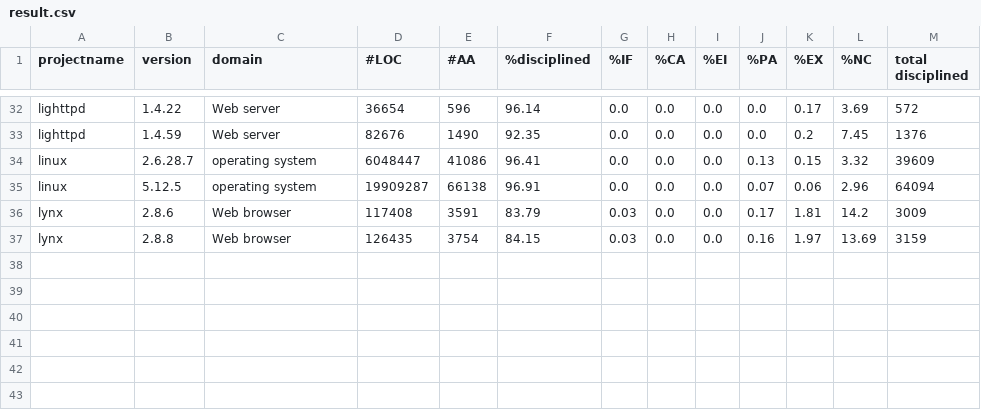
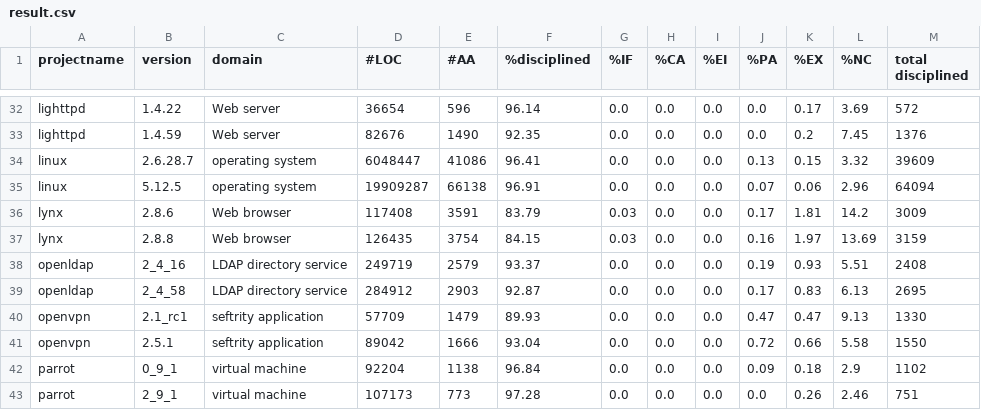
Before and after one commit to samurollie/ifdef-catcher, a CSV file: phase-2-quantitative-analysis/result.csv, drawn as a sheet; only a part is shown, gaps mark what is left out.

Commit message:
add results

```diff
--- a/phase-2-quantitative-analysis/result.csv
+++ b/phase-2-quantitative-analysis/result.csv
@@ -37 +37,7 @@ lynx,2.8.6,Web browser,117408,3591,83.79,0.03,0.0,0.0,0.17,1.81,14.2,3009
 lynx,2.8.8,Web browser,126435,3754,84.15,0.03,0.0,0.0,0.16,1.97,13.69,3159
+openldap,2_4_16,LDAP directory service,249719,2579,93.37,0.0,0.0,0.0,0.19,0.93,5.51,2408
+openldap,2_4_58,LDAP directory service,284912,2903,92.87,0.0,0.0,0.0,0.17,0.83,6.13,2695
+openvpn,2.1_rc1,seftrity application,57709,1479,89.93,0.0,0.0,0.0,0.47,0.47,9.13,1330
+openvpn,2.5.1,seftrity application,89042,1666,93.04,0.0,0.0,0.0,0.72,0.66,5.58,1550
+parrot,0_9_1,virtual machine,92204,1138,96.84,0.0,0.0,0.0,0.09,0.18,2.9,1102
+parrot,2_9_1,virtual machine,107173,773,97.28,0.0,0.0,0.0,0.0,0.26,2.46,751
```
Also changed, not shown: 1 other file.
